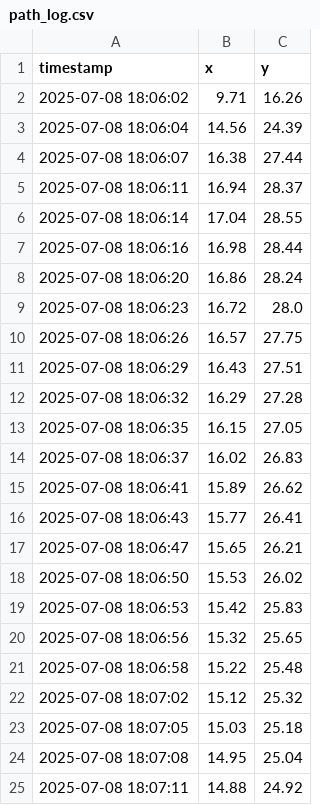
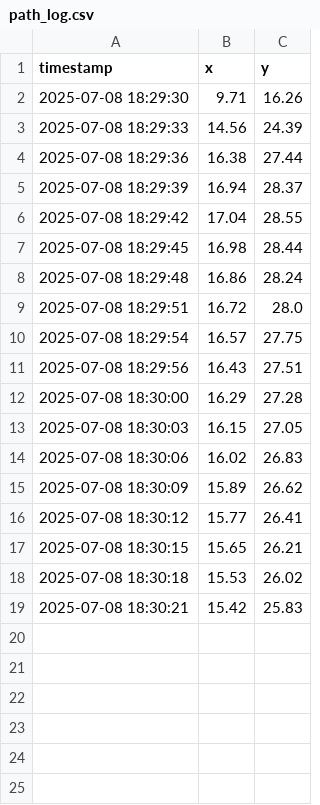
Before and after one commit to hjjang511/fe_pi4, a CSV file: data/path_log.csv, drawn as a sheet.

```diff
--- a/data/path_log.csv
+++ b/data/path_log.csv
@@ -1,25 +1,19 @@
 timestamp,x,y
-2025-07-08 18:06:02,9.71,16.26
-2025-07-08 18:06:04,14.56,24.39
-2025-07-08 18:06:07,16.38,27.44
-2025-07-08 18:06:11,16.94,28.37
-2025-07-08 18:06:14,17.04,28.55
-2025-07-08 18:06:16,16.98,28.44
-2025-07-08 18:06:20,16.86,28.24
-2025-07-08 18:06:23,16.72,28.0
-2025-07-08 18:06:26,16.57,27.75
-2025-07-08 18:06:29,16.43,27.51
-2025-07-08 18:06:32,16.29,27.28
-2025-07-08 18:06:35,16.15,27.05
-2025-07-08 18:06:37,16.02,26.83
-2025-07-08 18:06:41,15.89,26.62
-2025-07-08 18:06:43,15.77,26.41
-2025-07-08 18:06:47,15.65,26.21
-2025-07-08 18:06:50,15.53,26.02
-2025-07-08 18:06:53,15.42,25.83
-2025-07-08 18:06:56,15.32,25.65
-2025-07-08 18:06:58,15.22,25.48
-2025-07-08 18:07:02,15.12,25.32
-2025-07-08 18:07:05,15.03,25.18
-2025-07-08 18:07:08,14.95,25.04
-2025-07-08 18:07:11,14.88,24.92
+2025-07-08 18:29:30,9.71,16.26
+2025-07-08 18:29:33,14.56,24.39
+2025-07-08 18:29:36,16.38,27.44
+2025-07-08 18:29:39,16.94,28.37
+2025-07-08 18:29:42,17.04,28.55
+2025-07-08 18:29:45,16.98,28.44
+2025-07-08 18:29:48,16.86,28.24
+2025-07-08 18:29:51,16.72,28.0
+2025-07-08 18:29:54,16.57,27.75
+2025-07-08 18:29:56,16.43,27.51
+2025-07-08 18:30:00,16.29,27.28
+2025-07-08 18:30:03,16.15,27.05
+2025-07-08 18:30:06,16.02,26.83
+2025-07-08 18:30:09,15.89,26.62
+2025-07-08 18:30:12,15.77,26.41
+2025-07-08 18:30:15,15.65,26.21
+2025-07-08 18:30:18,15.53,26.02
+2025-07-08 18:30:21,15.42,25.83
```
Also changed, not shown: 2 other files.
